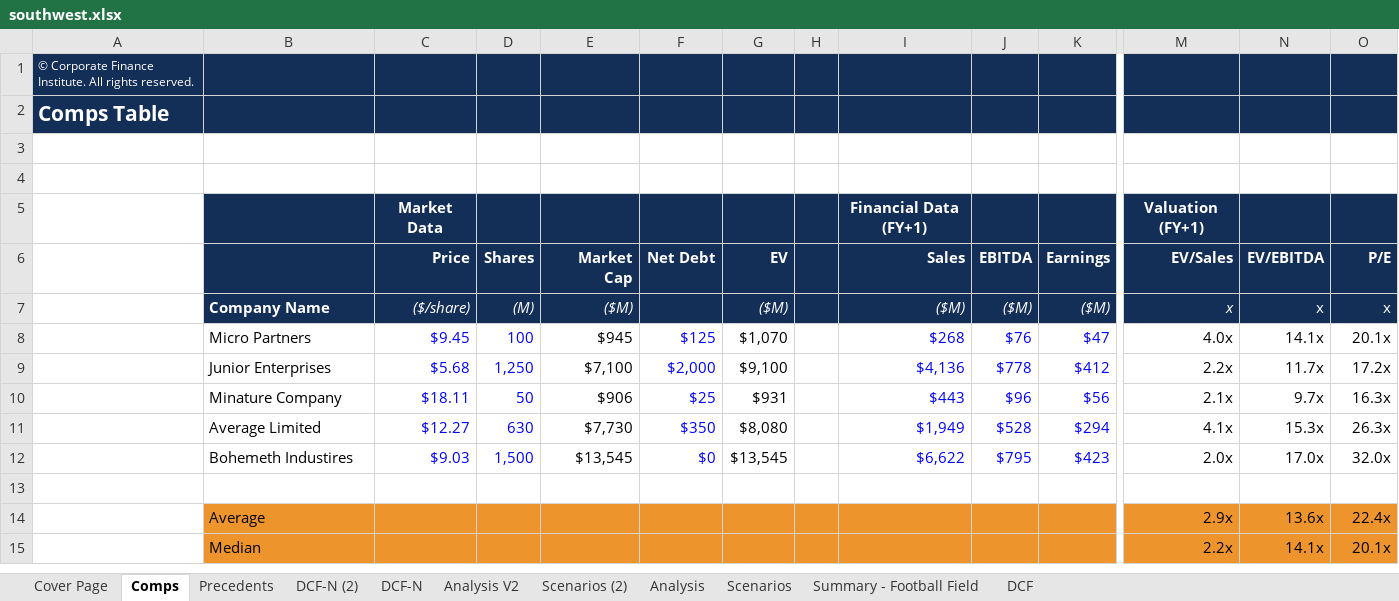
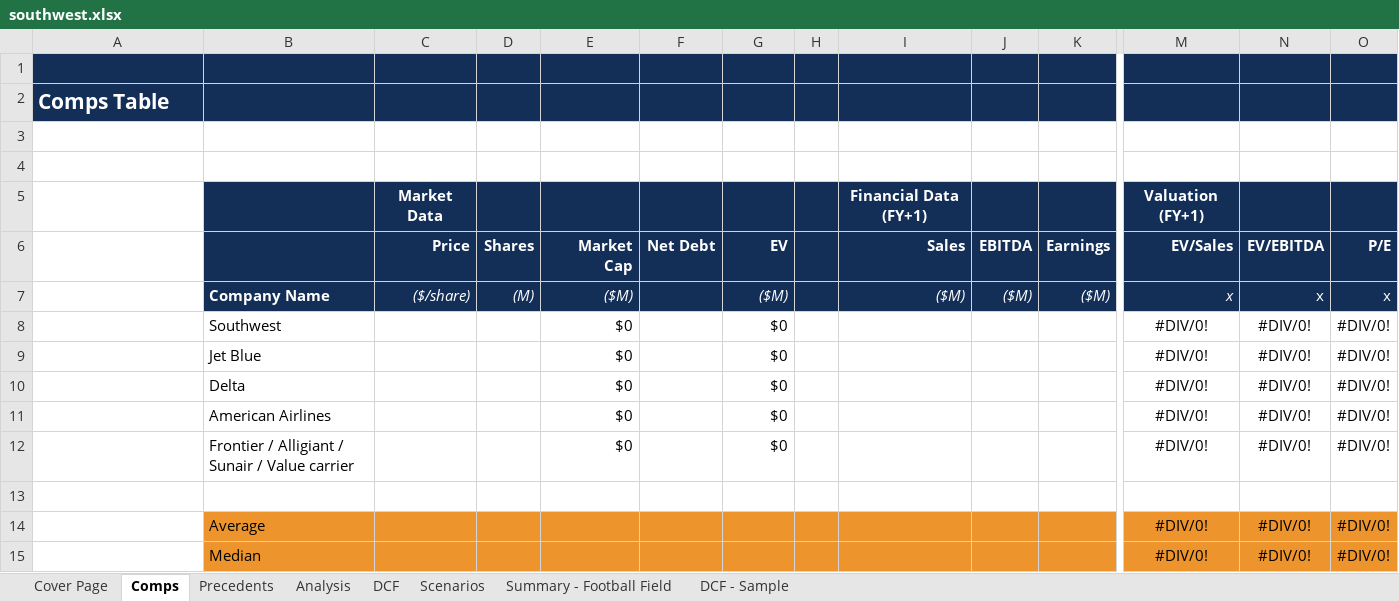
Before and after one commit to travisvandusseldorp/models, an Excel workbook: southwest.xlsx, sheet Comps, drawn as a sheet; only a part is shown, gaps mark what is left out; values as stored, in another font and other column widths than the file's, no borders; removed rows and columns are numbered as before the commit, all else as after; rows hold the shown columns only; the diff names each change by its address in the sheet, - before the commit and + after, or states it on an @@ line.

Commit message:
Finished intial analysis and manangement guidance scenario

```diff
--- a/southwest.xlsx (sheet Comps)
+++ b/southwest.xlsx (sheet Comps)
-sheet tab: DCF-N (2)
-sheet tab: DCF-N
-sheet tab: Analysis V2
-sheet tab: Scenarios (2)
+sheet tab: DCF - Sample
@@ sheet tab order changed: Cover Page | Comps | Precedents | Analysis | DCF | Scenarios | Summary - Football Field | DCF - Sample @@
-A1: © Corporate Finance Institute. All rights reserved.
+A1: (empty)
-row 8:  | Micro Partners | $9.45 | 100 | $945 | $125 | $1,070 |  | $268 | $76 | $47 | 4.0x | 14.1x | 20.1x
-row 9:  | Junior Enterprises | $5.68 | 1,250 | $7,100 | $2,000 | $9,100 |  | $4,136 | $778 | $412 | 2.2x | 11.7x | 17.2x
-row 10:  | Minature Company | $18.11 | 50 | $906 | $25 | $931 |  | $443 | $96 | $56 | 2.1x | 9.7x | 16.3x
-row 11:  | Average Limited | $12.27 | 630 | $7,730 | $350 | $8,080 |  | $1,949 | $528 | $294 | 4.1x | 15.3x | 26.3x
-row 12:  | Bohemeth Industires | $9.03 | 1,500 | $13,545 | $0 | $13,545 |  | $6,622 | $795 | $423 | 2.0x | 17.0x | 32.0x
+row 8:  | Southwest |  |  | $0 |  | $0 |  |  |  |  | #DIV/0! | #DIV/0! | #DIV/0!
+row 9:  | Jet Blue |  |  | $0 |  | $0 |  |  |  |  | #DIV/0! | #DIV/0! | #DIV/0!
+row 10:  | Delta |  |  | $0 |  | $0 |  |  |  |  | #DIV/0! | #DIV/0! | #DIV/0!
+row 11:  | American Airlines |  |  | $0 |  | $0 |  |  |  |  | #DIV/0! | #DIV/0! | #DIV/0!
+row 12:  | Frontier / Alligiant / Sunair / Value carrier |  |  | $0 |  | $0 |  |  |  |  | #DIV/0! | #DIV/0! | #DIV/0!
-row 14:  | Average |  |  |  |  |  |  |  |  |  | 2.9x | 13.6x | 22.4x
-row 15:  | Median |  |  |  |  |  |  |  |  |  | 2.2x | 14.1x | 20.1x
+row 14:  | Average |  |  |  |  |  |  |  |  |  | #DIV/0! | #DIV/0! | #DIV/0!
+row 15:  | Median |  |  |  |  |  |  |  |  |  | #DIV/0! | #DIV/0! | #DIV/0!
```
Also changed, not shown: sheet DCF, sheet Scenarios, sheet Analysis, sheet Summary - Football Field, sheet Cover Page, sheet Precedents, formulas that keep their value, charts or pictures.
